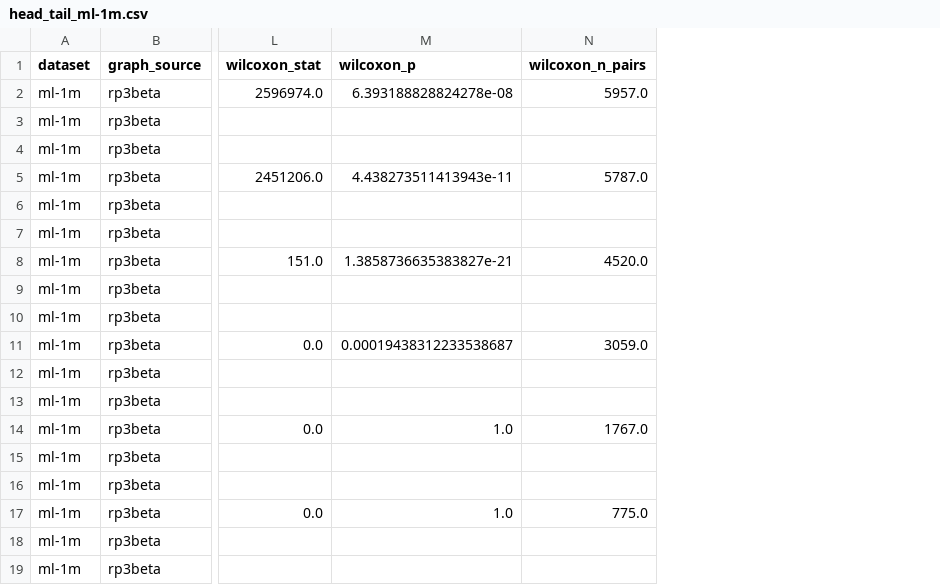
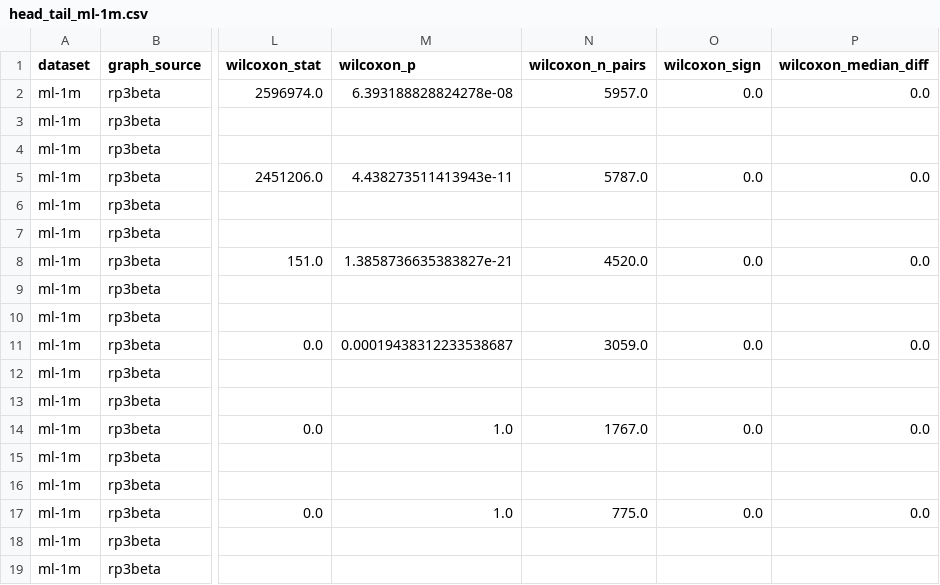
Before and after one commit to MarijanMatkovic/hybrid-recommender-systems, a CSV file: results/head_tail_analysis/head_tail_ml-1m.csv, drawn as a sheet; only a part is shown, gaps mark what is left out; the diff names each change by its address in the sheet, - before the commit and + after, or states it on an @@ line.

```diff
--- a/results/head_tail_analysis/head_tail_ml-1m.csv
+++ b/results/head_tail_analysis/head_tail_ml-1m.csv
+column O (wilcoxon_sign), rows 2-17: 0.0 |  |  | 0.0 |  |  | 0.0 |  |  | 0.0 |  |  | 0.0 |  |  | 0.0
+column P (wilcoxon_median_diff), rows 2-17: 0.0 |  |  | 0.0 |  |  | 0.0 |  |  | 0.0 |  |  | 0.0 |  |  | 0.0
```
Also changed, not shown: results/gamma_sensitivity/gamma_sensitivity_ml-1m_sym.csv, results/graph_source_ablation/graph_source_ablation_ml-1m_sym.csv, 29 other files.
